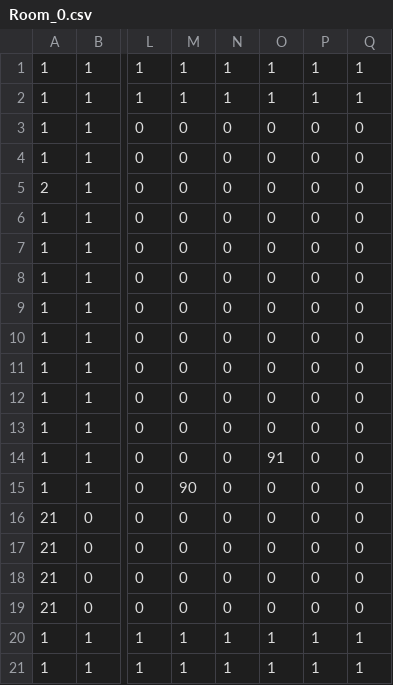
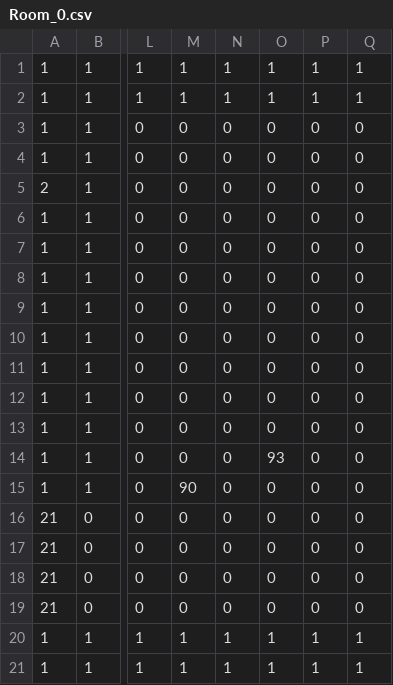
Before and after one commit to kuroyan560/DragKnockFight, a CSV file: resource/IntoTheAbyss/MapChipData/Stage0/Room_0.csv, drawn as a sheet; only a part is shown, gaps mark what is left out; the diff names each change by its address in the sheet, - before the commit and + after, or states it on an @@ line.

```diff
--- a/resource/IntoTheAbyss/MapChipData/Stage0/Room_0.csv
+++ b/resource/IntoTheAbyss/MapChipData/Stage0/Room_0.csv
-O14: 91
+O14: 93
```
Also changed, not shown: 2 other files.
